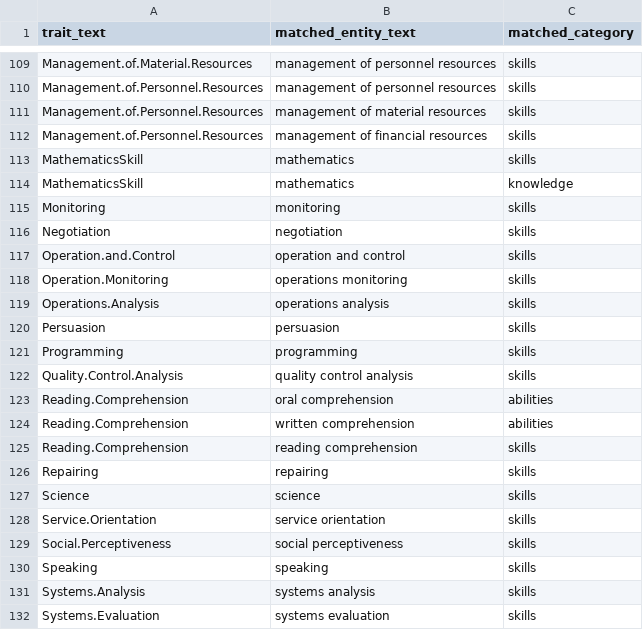
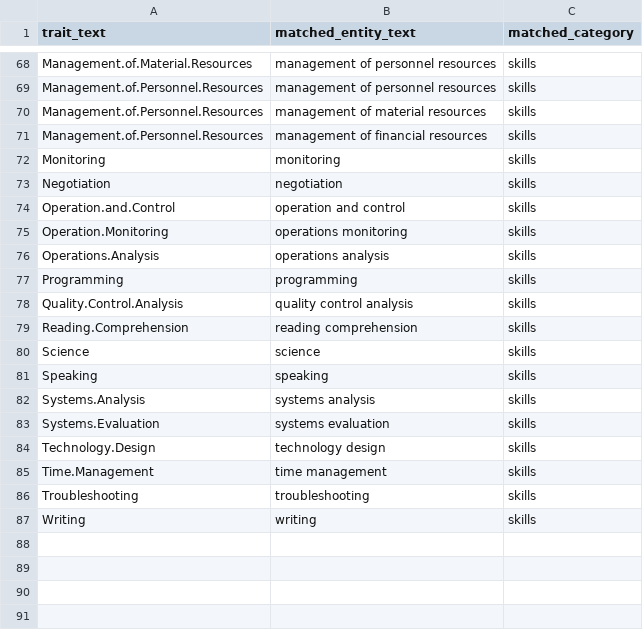
Before and after one commit to rashed2014/HR-PDGraph, a CSV file: data/volcano/trait_to_ksas_mapping.csv, drawn as a sheet; only a part is shown, gaps mark what is left out; the shorter side is filled out with more unchanged rows; removed rows and columns are numbered as before the commit, all else as after; the diff covers the shown part only; the diff names each change by its address in the sheet, - before the commit and + after, or states it on an @@ line.

```diff
--- a/data/volcano/trait_to_ksas_mapping.csv
+++ b/data/volcano/trait_to_ksas_mapping.csv
-row 113: MathematicsSkill | mathematics | skills
-row 114: MathematicsSkill | mathematics | knowledge
-row 120: Persuasion | persuasion | skills
-row 123: Reading.Comprehension | oral comprehension | abilities
-row 124: Reading.Comprehension | written comprehension | abilities
-row 126: Repairing | repairing | skills
-row 128: Service.Orientation | service orientation | skills
-row 129: Social.Perceptiveness | social perceptiveness | skills
```
Also changed, not shown: 7 added rows, 48 removed rows and 6 edited cells elsewhere in this file, data/volcano/occupation_to_jobtitle_mapping.csv, 4 other files.
